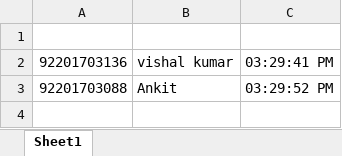
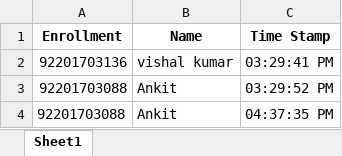
Before and after one commit to ankitsharma38/Smart-Attendance-System-Using-Face_Recognition, an Excel workbook: data/attendance_2025-02-03.xlsx, sheet Sheet1, drawn as a sheet; values as stored, in another font and other column widths than the file's, no borders; the diff names each change by its address in the sheet, - before the commit and + after, or states it on an @@ line.

```diff
--- a/data/attendance_2025-02-03.xlsx (sheet Sheet1)
+++ b/data/attendance_2025-02-03.xlsx (sheet Sheet1)
-row 1: (empty)
+row 1: Enrollment | Name | Time Stamp
+row 4: 92201703088 | Ankit | 04:37:35 PM
```
Also changed, not shown: 6 other files.
